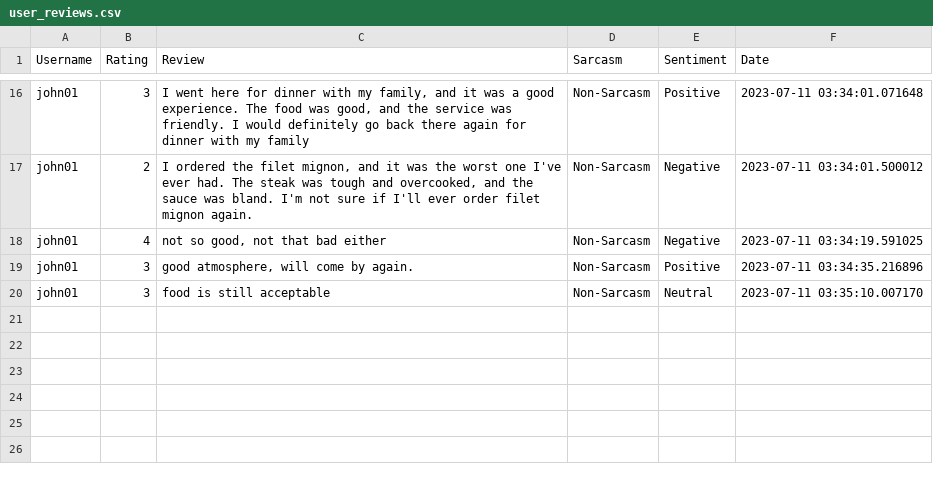
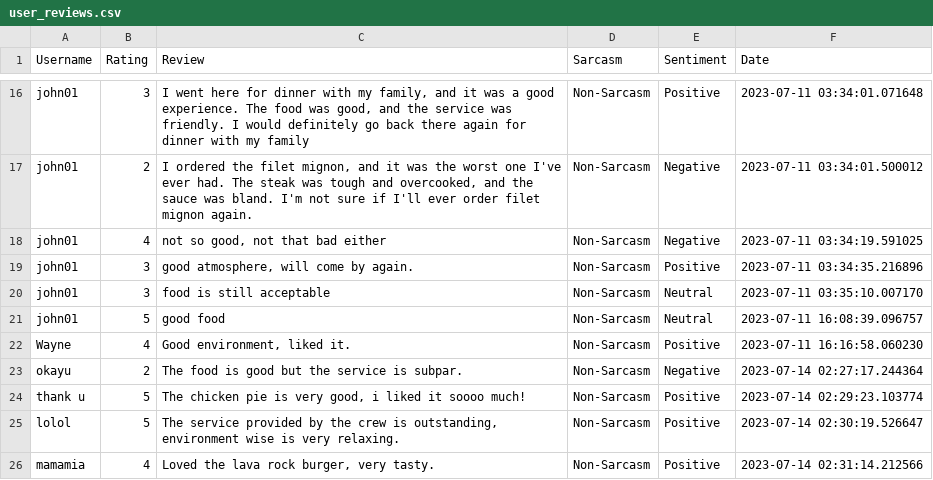
Before and after one commit to WayneHWH/FYP, a CSV file: user_reviews.csv, drawn as a sheet; only a part is shown, gaps mark what is left out; the diff names each change by its address in the sheet, - before the commit and + after, or states it on an @@ line.

Commit message:
Add files via upload

```diff
--- a/user_reviews.csv
+++ b/user_reviews.csv
+row 21: john01 | 5 | good food | Non-Sarcasm | Neutral | 2023-07-11 16:08:39.096757
+row 22: Wayne | 4 | Good environment, liked it. | Non-Sarcasm | Positive | 2023-07-11 16:16:58.060230
+row 23: okayu | 2 | The food is good but the service is subpar. | Non-Sarcasm | Negative | 2023-07-14 02:27:17.244364
+row 24: thank u | 5 | The chicken pie is very good, i liked it soooo much! | Non-Sarcasm | Positive | 2023-07-14 02:29:23.103774
+row 25: lolol | 5 | The service provided by the crew is outstanding, environment wise is very relaxing. | Non-Sarcasm | Positive | 2023-07-14 02:30:19.526647
+row 26: mamamia | 4 | Loved the lava rock burger, very tasty. | Non-Sarcasm | Positive | 2023-07-14 02:31:14.212566
```
